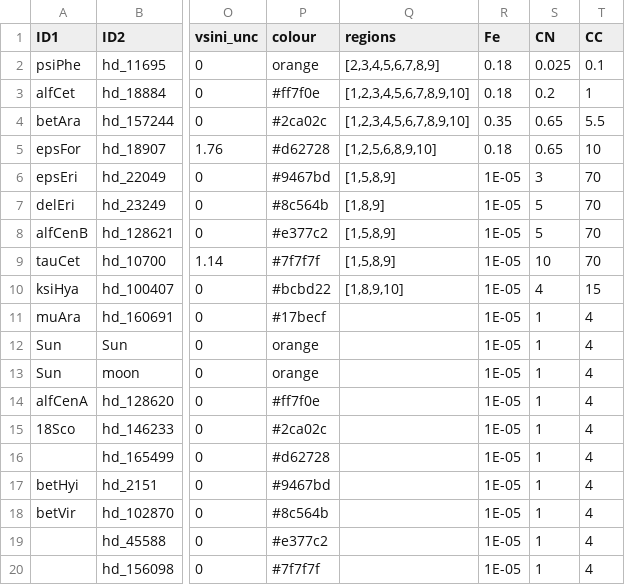
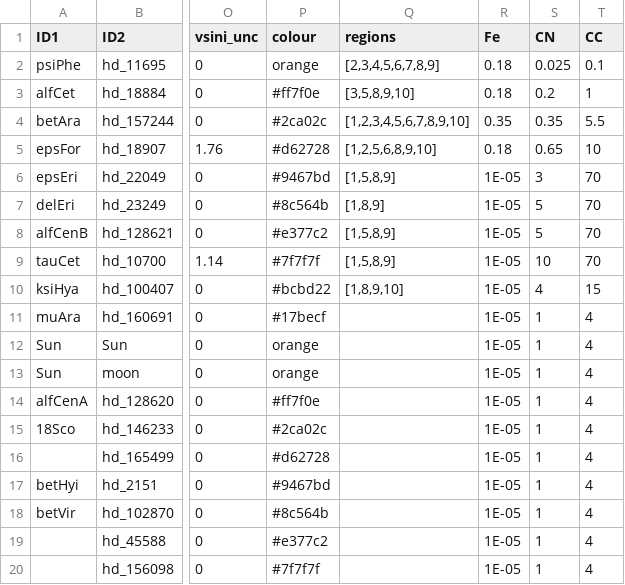
Before and after one commit to qai11/Isotope-Pipeline, a CSV file: Masters_stars.csv, drawn as a sheet; only a part is shown, gaps mark what is left out; the diff names each change by its address in the sheet, - before the commit and + after, or states it on an @@ line.

```diff
--- a/Masters_stars.csv
+++ b/Masters_stars.csv
-Q3 (regions): [1,2,3,4,5,6,7,8,9,10]
+Q3 (regions): [3,5,8,9,10]
-S4 (CN): 0.65
+S4 (CN): 0.35
```
Also changed, not shown: 13 other files.
